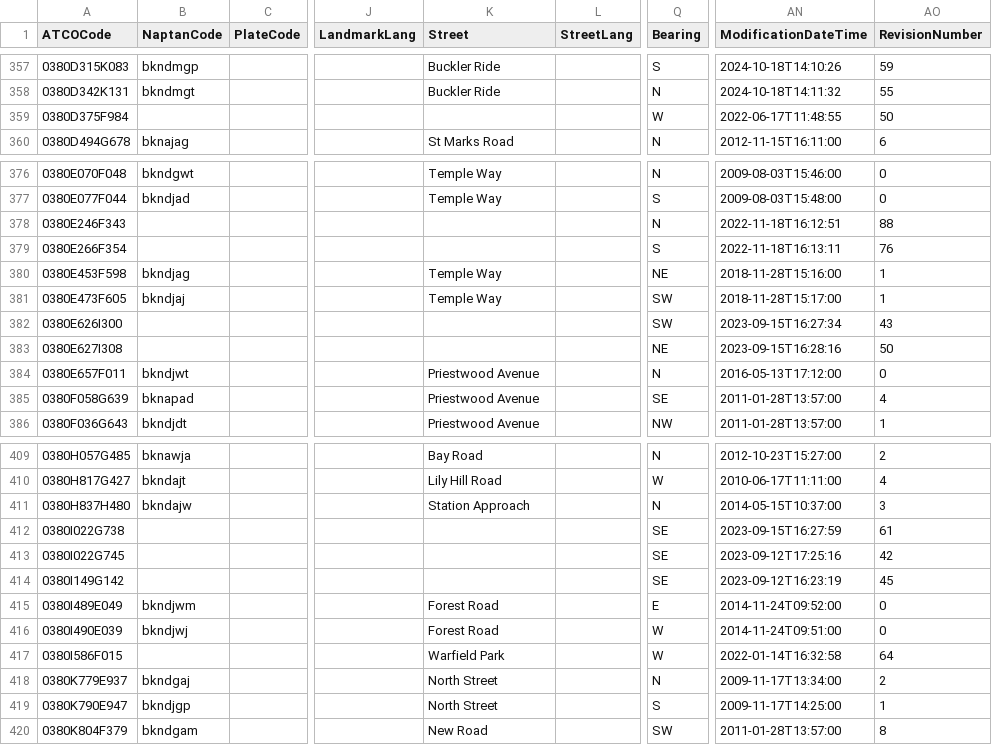
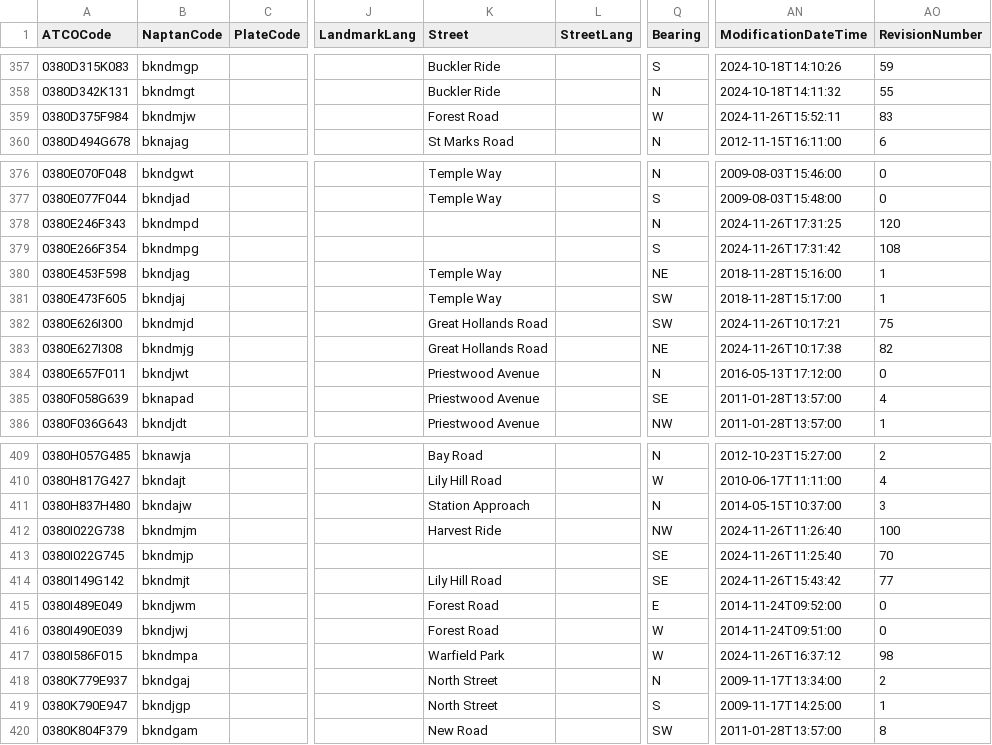
Before and after one commit to bustimes/scrapings, a CSV file: naptan/006.csv, drawn as a sheet; only a part is shown, gaps mark what is left out; the diff names each change by its address in the sheet, - before the commit and + after, or states it on an @@ line.

```diff
--- a/naptan/006.csv
+++ b/naptan/006.csv
-B359 (NaptanCode): (empty)
+B359 (NaptanCode): bkndmjw
-K359 (Street): (empty)
+K359 (Street): Forest Road
-AN359 (ModificationDateTime): 2022-06-17T11:48:55
+AN359 (ModificationDateTime): 2024-11-26T15:52:11
-AO359 (RevisionNumber): 50
+AO359 (RevisionNumber): 83
-B378 (NaptanCode): (empty)
+B378 (NaptanCode): bkndmpd
-AN378 (ModificationDateTime): 2022-11-18T16:12:51
+AN378 (ModificationDateTime): 2024-11-26T17:31:25
-AO378 (RevisionNumber): 88
+AO378 (RevisionNumber): 120
-B379 (NaptanCode): (empty)
+B379 (NaptanCode): bkndmpg
-AN379 (ModificationDateTime): 2022-11-18T16:13:11
+AN379 (ModificationDateTime): 2024-11-26T17:31:42
-AO379 (RevisionNumber): 76
+AO379 (RevisionNumber): 108
-B382 (NaptanCode): (empty)
+B382 (NaptanCode): bkndmjd
-K382:K383 (Street): (empty)
+K382:K383 (Street): Great Hollands Road
-AN382 (ModificationDateTime): 2023-09-15T16:27:34
+AN382 (ModificationDateTime): 2024-11-26T10:17:21
-AO382 (RevisionNumber): 43
+AO382 (RevisionNumber): 75
-B383 (NaptanCode): (empty)
+B383 (NaptanCode): bkndmjg
-AN383 (ModificationDateTime): 2023-09-15T16:28:16
+AN383 (ModificationDateTime): 2024-11-26T10:17:38
-AO383 (RevisionNumber): 50
+AO383 (RevisionNumber): 82
-B412 (NaptanCode): (empty)
+B412 (NaptanCode): bkndmjm
-K412 (Street): (empty)
+K412 (Street): Harvest Ride
-Q412 (Bearing): SE
+Q412 (Bearing): NW
-AN412 (ModificationDateTime): 2023-09-15T16:27:59
+AN412 (ModificationDateTime): 2024-11-26T11:26:40
-AO412 (RevisionNumber): 61
+AO412 (RevisionNumber): 100
-B413 (NaptanCode): (empty)
+B413 (NaptanCode): bkndmjp
-AN413 (ModificationDateTime): 2023-09-12T17:25:16
+AN413 (ModificationDateTime): 2024-11-26T11:25:40
-AO413 (RevisionNumber): 42
+AO413 (RevisionNumber): 70
-B414 (NaptanCode): (empty)
+B414 (NaptanCode): bkndmjt
-K414 (Street): (empty)
+K414 (Street): Lily Hill Road
-AN414 (ModificationDateTime): 2023-09-12T16:23:19
+AN414 (ModificationDateTime): 2024-11-26T15:43:42
-AO414 (RevisionNumber): 45
+AO414 (RevisionNumber): 77
-B417 (NaptanCode): (empty)
+B417 (NaptanCode): bkndmpa
-AN417 (ModificationDateTime): 2022-01-14T16:32:58
+AN417 (ModificationDateTime): 2024-11-26T16:37:12
-AO417 (RevisionNumber): 64
+AO417 (RevisionNumber): 98
```
